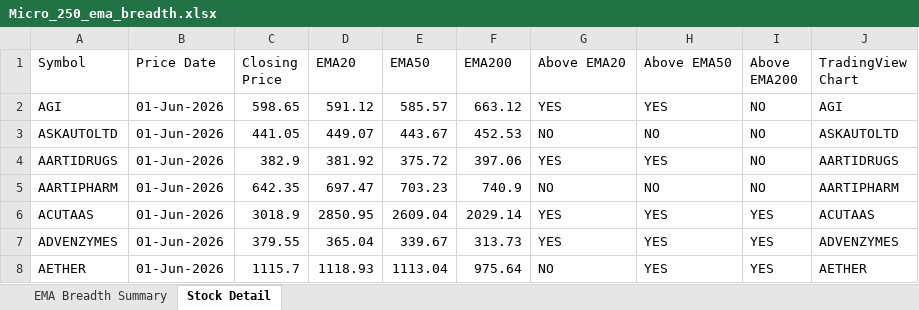
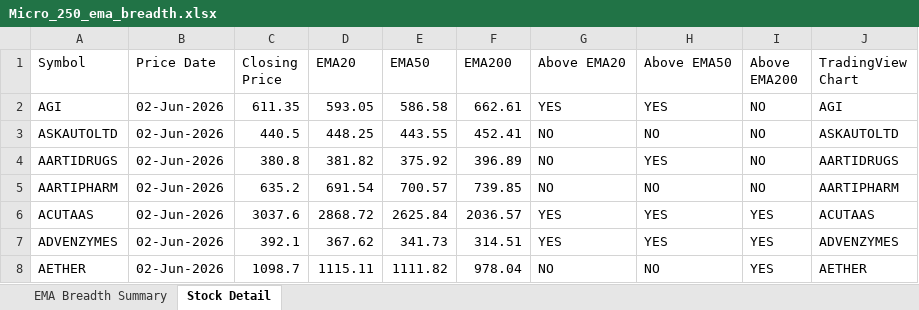
Before and after one commit to nikunj2021/EMA-Screener-, an Excel workbook: Report/EMAReport/Micro_250_ema_breadth.xlsx, sheet Stock Detail, drawn as a sheet; only a part is shown; values as stored, in another font and other column widths than the file's, no cell formats; the diff covers the shown part only; the diff names each change by its address in the sheet, - before the commit and + after, or states it on an @@ line.

```diff
--- a/Report/EMAReport/Micro_250_ema_breadth.xlsx (sheet Stock Detail)
+++ b/Report/EMAReport/Micro_250_ema_breadth.xlsx (sheet Stock Detail)
-B2:B8 (Price Date): 01-Jun-2026
+B2:B8 (Price Date): 02-Jun-2026
-C2 (Closing Price): 598.65
+C2 (Closing Price): 611.35
-D2 (EMA20): 591.12
+D2 (EMA20): 593.05
-E2 (EMA50): 585.57
+E2 (EMA50): 586.58
-F2 (EMA200): 663.12
+F2 (EMA200): 662.61
-C3 (Closing Price): 441.05
+C3 (Closing Price): 440.5
-D3 (EMA20): 449.07
+D3 (EMA20): 448.25
-E3 (EMA50): 443.67
+E3 (EMA50): 443.55
-F3 (EMA200): 452.53
+F3 (EMA200): 452.41
-C4 (Closing Price): 382.9
+C4 (Closing Price): 380.8
-D4 (EMA20): 381.92
+D4 (EMA20): 381.82
-E4 (EMA50): 375.72
+E4 (EMA50): 375.92
-F4 (EMA200): 397.06
+F4 (EMA200): 396.89
-G4 (Above EMA20): YES
+G4 (Above EMA20): NO
-C5 (Closing Price): 642.35
+C5 (Closing Price): 635.2
-D5 (EMA20): 697.47
+D5 (EMA20): 691.54
-E5 (EMA50): 703.23
+E5 (EMA50): 700.57
-F5 (EMA200): 740.9
+F5 (EMA200): 739.85
-C6 (Closing Price): 3018.9
+C6 (Closing Price): 3037.6
-D6 (EMA20): 2850.95
+D6 (EMA20): 2868.72
-E6 (EMA50): 2609.04
+E6 (EMA50): 2625.84
-F6 (EMA200): 2029.14
+F6 (EMA200): 2036.57
-C7 (Closing Price): 379.55
+C7 (Closing Price): 392.1
-D7 (EMA20): 365.04
+D7 (EMA20): 367.62
-E7 (EMA50): 339.67
+E7 (EMA50): 341.73
-F7 (EMA200): 313.73
+F7 (EMA200): 314.51
-C8 (Closing Price): 1115.7
+C8 (Closing Price): 1098.7
-D8 (EMA20): 1118.93
+D8 (EMA20): 1115.11
-E8 (EMA50): 1113.04
+E8 (EMA50): 1111.82
-F8 (EMA200): 975.64
+F8 (EMA200): 978.04
-H8 (Above EMA50): YES
+H8 (Above EMA50): NO
```
Also changed, not shown: 1265 edited cells elsewhere in this sheet, sheet EMA Breadth Summary, cell formats, Report/EMAReport/Micro_250_ema_breadth_history.xlsx, Report/EMAReport/Sectoral_EMA_Analysis.xlsx, 4 other files.
